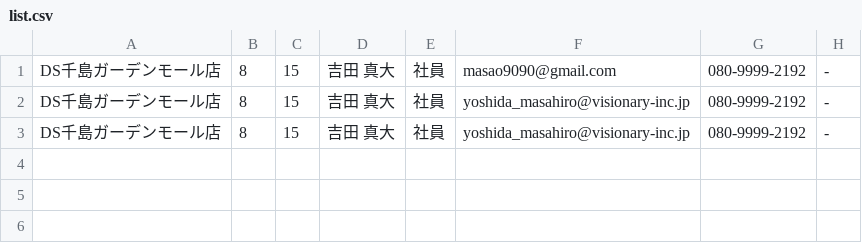
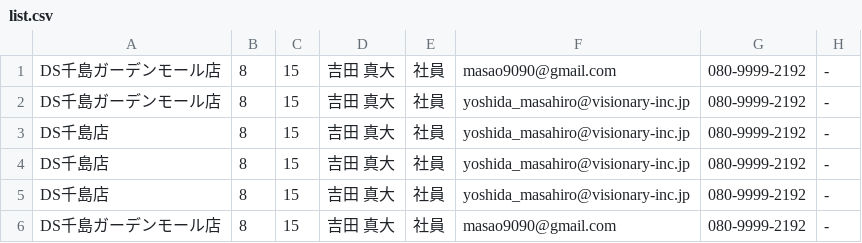
Before and after one commit to masaovl129/visionary_osaka, a CSV file: list.csv, drawn as a sheet.

```diff
--- a/list.csv
+++ b/list.csv
@@ -2,2 +2,5 @@ DS千島ガーデンモール店,8,15,吉田　真大,社員,masao9090@gmail.com
 DS千島ガーデンモール店,8,15,吉田　真大,社員,yoshida_masahiro@visionary-inc.jp,080-9999-2192,-,,,,,,
-DS千島ガーデンモール店,8,15,吉田　真大,社員,yoshida_masahiro@visionary-inc.jp,080-9999-2192,-,,,,,,
+DS千島店,8,15,吉田　真大,社員,yoshida_masahiro@visionary-inc.jp,080-9999-2192,-,,,,,,
+DS千島店,8,15,吉田　真大,社員,yoshida_masahiro@visionary-inc.jp,080-9999-2192,-,,,,,,
+DS千島店,8,15,吉田　真大,社員,yoshida_masahiro@visionary-inc.jp,080-9999-2192,-,,,,,,
+DS千島ガーデンモール店,8,15,吉田　真大,社員,masao9090@gmail.com,080-9999-2192,-,,,,,,
```
Also changed, not shown: 7 other files.
